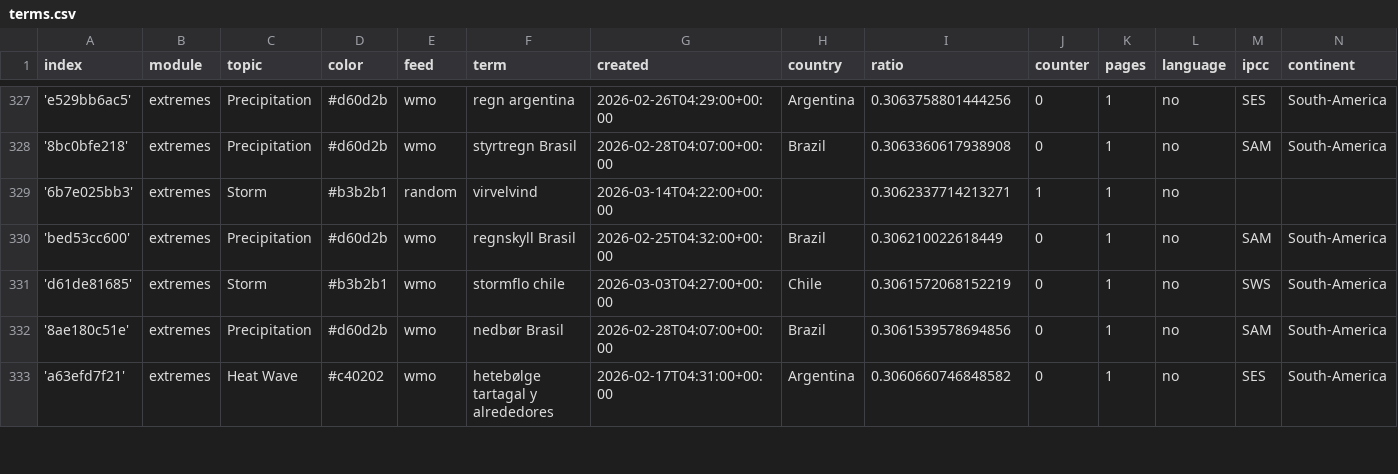
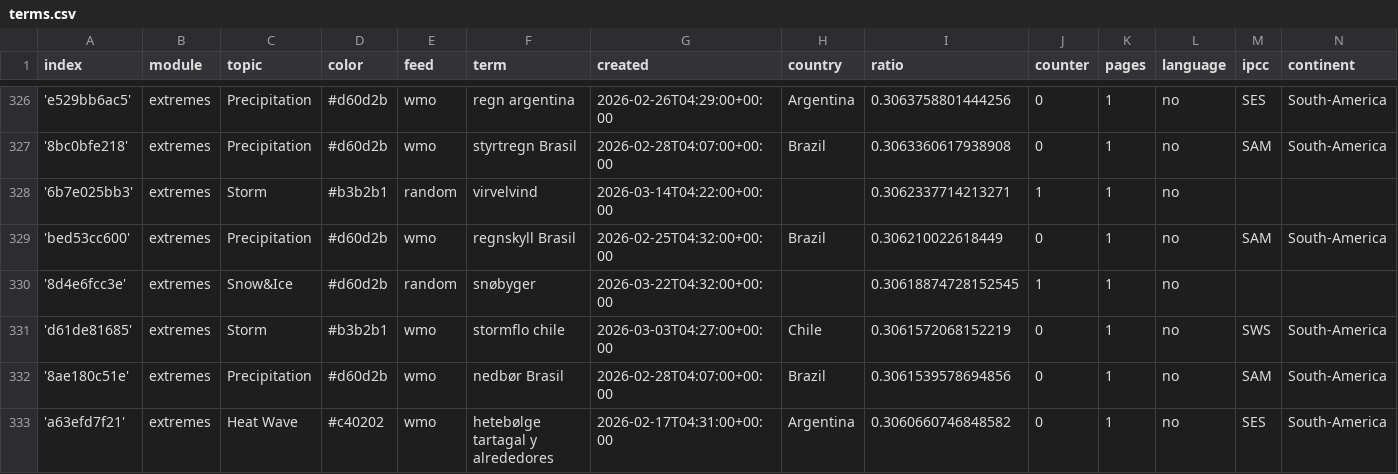
Before and after one commit to sonjanews/norwegianExtreme, a CSV file: terms.csv, drawn as a sheet; only a part is shown, gaps mark what is left out; the diff covers the shown part only.

```diff
--- a/terms.csv
+++ b/terms.csv
@@ -330,2 +329,3 @@ index,module,topic,color,feed,term,created,country,ratio,counter,pages,language,
 'bed53cc600',extremes,Precipitation,#d60d2b,wmo,regnskyll Brasil,2026-02-25T04:32:00+00:00,Brazil,0.306210022618449,0,1,no,SAM,South-America
+'8d4e6fcc3e',extremes,Snow&Ice,#d60d2b,random,snøbyger,2026-03-22T04:32:00+00:00,,0.30618874728152545,1,1,no,,
 'd61de81685',extremes,Storm,#b3b2b1,wmo,stormflo chile,2026-03-03T04:27:00+00:00,Chile,0.3061572068152219,0,1,no,SWS,South-America
```
Also changed, not shown: 5 added rows and 6 removed rows elsewhere in this file.
